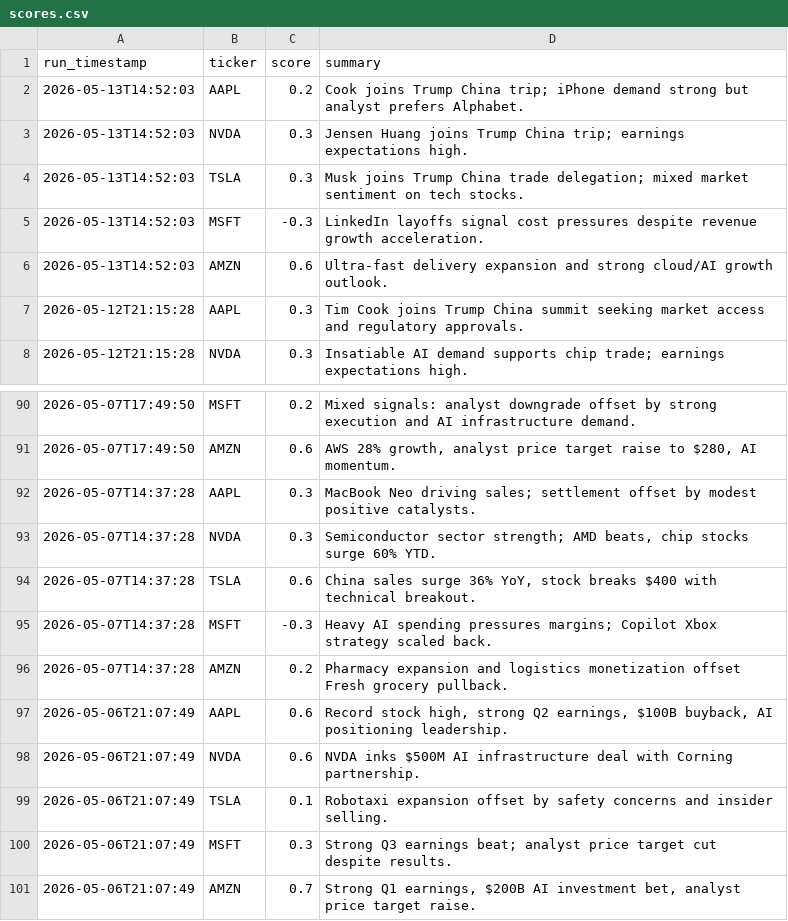
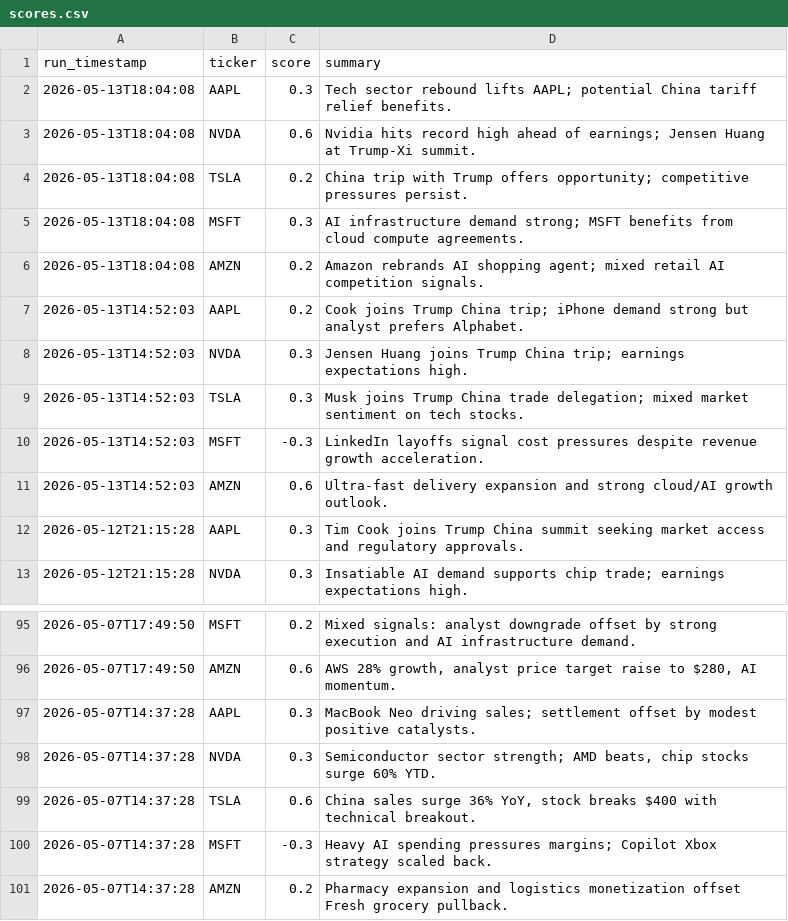
Before and after one commit to williamabrams88-hub/finance---investment-orchestrator, a CSV file: stock-sentiment/reports/scores.csv, drawn as a sheet; only a part is shown, gaps mark what is left out.

```diff
--- a/stock-sentiment/reports/scores.csv
+++ b/stock-sentiment/reports/scores.csv
@@ -1,2 +1,7 @@
 run_timestamp,ticker,score,summary
+2026-05-13T18:04:08,AAPL,0.3,Tech sector rebound lifts AAPL; potential China tariff relief benefits.
+2026-05-13T18:04:08,NVDA,0.6,Nvidia hits record high ahead of earnings; Jensen Huang at Trump-Xi summit.
+2026-05-13T18:04:08,TSLA,0.2,China trip with Trump offers opportunity; competitive pressures persist.
+2026-05-13T18:04:08,MSFT,0.3,AI infrastructure demand strong; MSFT benefits from cloud compute agreements.
+2026-05-13T18:04:08,AMZN,0.2,Amazon rebrands AI shopping agent; mixed retail AI competition signals.
 2026-05-13T14:52:03,AAPL,0.2,Cook joins Trump China trip; iPhone demand strong but analyst prefers Alphabet.
@@ -96,6 +101 @@ run_timestamp,ticker,score,summary
 2026-05-07T14:37:28,AMZN,0.2,Pharmacy expansion and logistics monetization offset Fresh grocery pullback.
-2026-05-06T21:07:49,AAPL,0.6,"Record stock high, strong Q2 earnings, $100B buyback, AI positioning leadership."
-2026-05-06T21:07:49,NVDA,0.6,NVDA inks $500M AI infrastructure deal with Corning partnership.
-2026-05-06T21:07:49,TSLA,0.1,Robotaxi expansion offset by safety concerns and insider selling.
-2026-05-06T21:07:49,MSFT,0.3,Strong Q3 earnings beat; analyst price target cut despite results.
-2026-05-06T21:07:49,AMZN,0.7,"Strong Q1 earnings, $200B AI investment bet, analyst price target raise."
```
Also changed, not shown: 1 other file.
